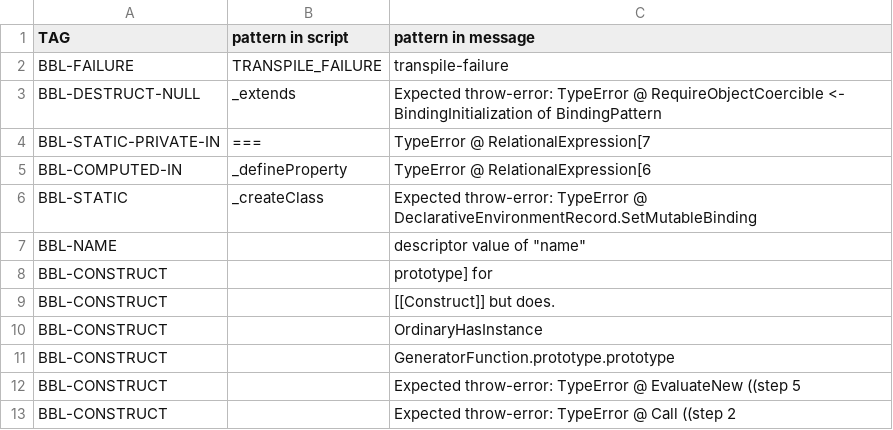
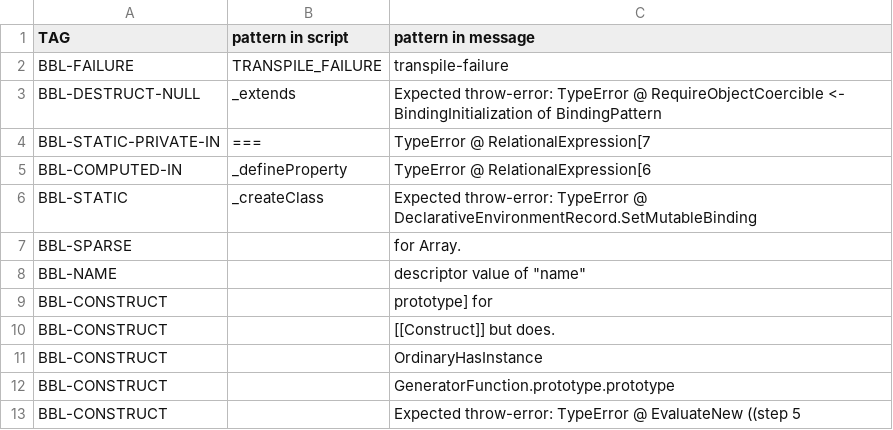
Before and after one commit to kaist-plrg/esmeta, a CSV file: src/main/resources/injector/manual-categorize.csv, drawn as a sheet; only a part is shown; the shorter side is filled out with more unchanged rows; the diff names each change by its address in the sheet, - before the commit and + after, or states it on an @@ line.

Commit message:
Update manual categorization rule

```diff
--- a/src/main/resources/injector/manual-categorize.csv
+++ b/src/main/resources/injector/manual-categorize.csv
+row 7: BBL-SPARSE |  | for Array.
```
